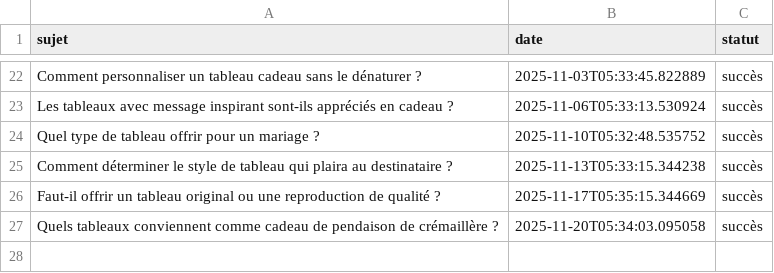
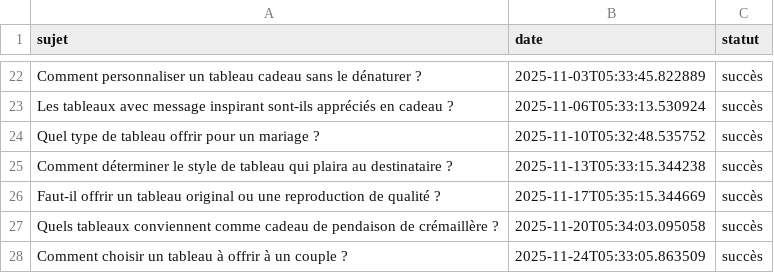
Before and after one commit to Metalosmose21/Cadeau-1-, a CSV file: sujets_traites.csv, drawn as a sheet; only a part is shown, gaps mark what is left out; the diff names each change by its address in the sheet, - before the commit and + after, or states it on an @@ line.

```diff
--- a/sujets_traites.csv
+++ b/sujets_traites.csv
+row 28: Comment choisir un tableau à offrir à un couple ? | 2025-11-24T05:33:05.863509 | succès
```
Also changed, not shown: sujets.csv.
